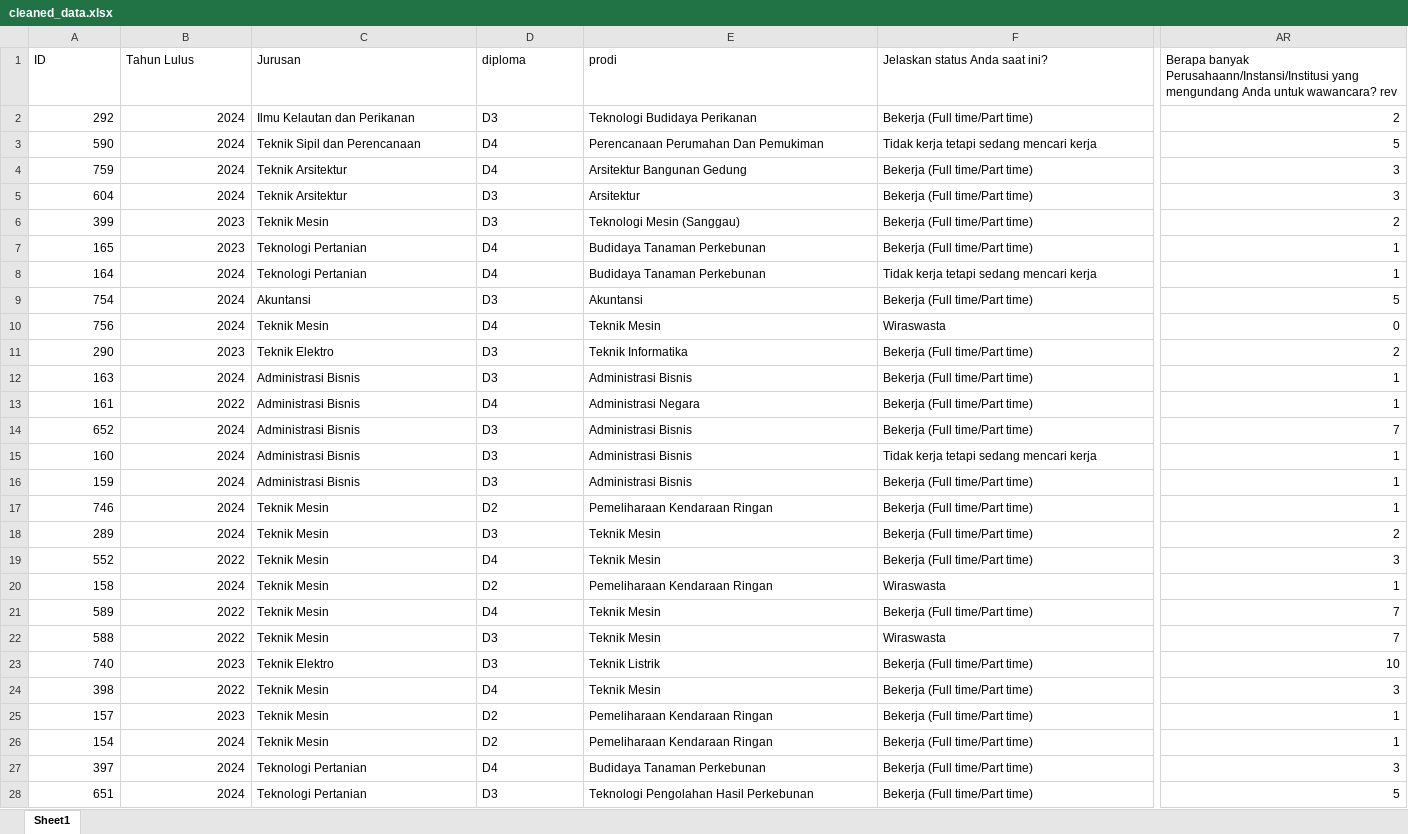
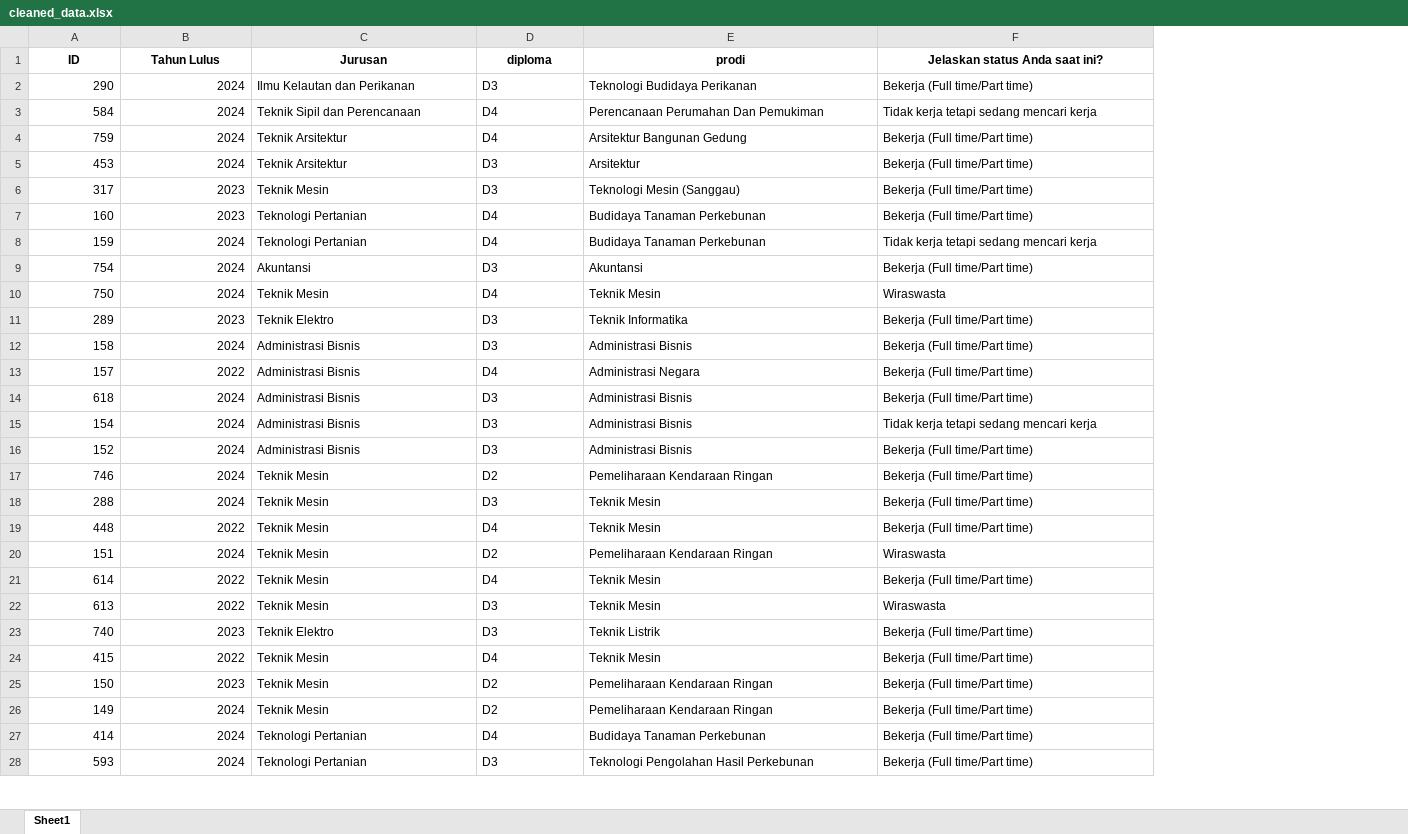
Before and after one commit to yosirodotcom/tracer-study-2025, an Excel workbook: cleaned_data.xlsx, sheet Sheet1, drawn as a sheet; only a part is shown, gaps mark what is left out; values as stored, in another font and other column widths than the file's, no borders; the diff covers the shown part only; the diff names each change by its address in the sheet, - before the commit and + after, or states it on an @@ line.

```diff
--- a/cleaned_data.xlsx (sheet Sheet1)
+++ b/cleaned_data.xlsx (sheet Sheet1)
-column AR, rows 1-28: Berapa banyak Perusahaann/Instansi/Institusi yang mengundang Anda untuk wawancara? rev | 2 | 5 | 3 | 3 | 2 | 1 | 1 | 5 | 0 | 2 | 1 | 1 | 7 | 1 | 1 | 1 | 2 | 3 | 1 | 7 | 7 | 10 | 3 | 1 | 1 | 3 | 5
@@ A1:F1 bold: off → on, alignment: left → center @@
-A2 (ID): 292
+A2 (ID): 290
-A3 (ID): 590
+A3 (ID): 584
-A5 (ID): 604
+A5 (ID): 453
-A6 (ID): 399
+A6 (ID): 317
-A7 (ID): 165
+A7 (ID): 160
-A8 (ID): 164
+A8 (ID): 159
-A10 (ID): 756
+A10 (ID): 750
-A11 (ID): 290
+A11 (ID): 289
-A12 (ID): 163
+A12 (ID): 158
-A13 (ID): 161
+A13 (ID): 157
-A14 (ID): 652
+A14 (ID): 618
-A15 (ID): 160
+A15 (ID): 154
-A16 (ID): 159
+A16 (ID): 152
-A18 (ID): 289
+A18 (ID): 288
-A19 (ID): 552
+A19 (ID): 448
-A20 (ID): 158
+A20 (ID): 151
-A21 (ID): 589
+A21 (ID): 614
-A22 (ID): 588
+A22 (ID): 613
-A24 (ID): 398
+A24 (ID): 415
-A25 (ID): 157
+A25 (ID): 150
-A26 (ID): 154
+A26 (ID): 149
-A27 (ID): 397
+A27 (ID): 414
-A28 (ID): 651
+A28 (ID): 593
```
Also changed, not shown: 501 edited cells and cell formats elsewhere in this sheet, data.xlsx, group_table.xlsx, 2 other files.
